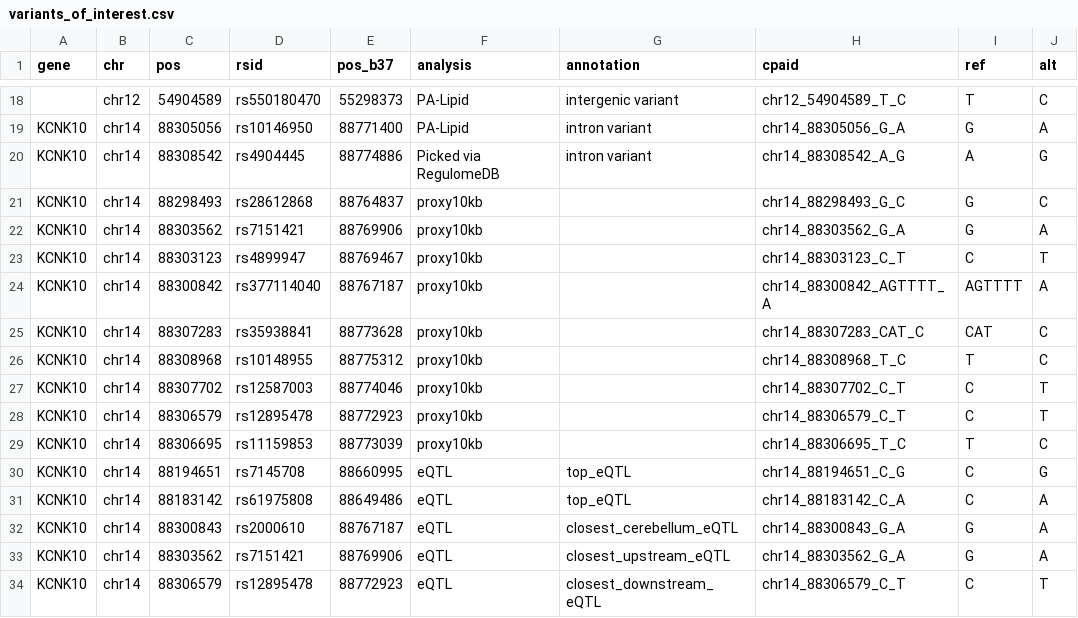
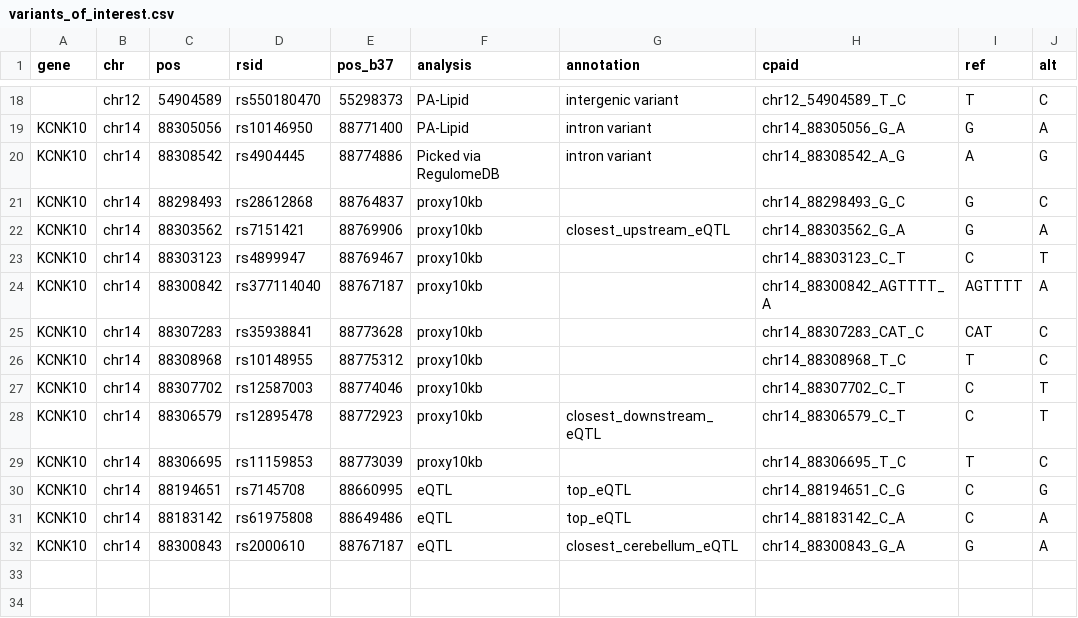
Before and after one commit to kwesterman/gxpa-lcms, a CSV file: variants_of_interest.csv, drawn as a sheet; only a part is shown, gaps mark what is left out.

Commit message:
rm dup variants

```diff
--- a/variants_of_interest.csv
+++ b/variants_of_interest.csv
@@ -21,3 +21,3 @@ KCNK10,chr14,88308542,rs4904445,88774886,Picked via RegulomeDB,intron variant,ch
 KCNK10,chr14,88298493,rs28612868,88764837,proxy10kb,,chr14_88298493_G_C,G,C
-KCNK10,chr14,88303562,rs7151421,88769906,proxy10kb,,chr14_88303562_G_A,G,A
+KCNK10,chr14,88303562,rs7151421,88769906,proxy10kb,closest_upstream_eQTL,chr14_88303562_G_A,G,A
 KCNK10,chr14,88303123,rs4899947,88769467,proxy10kb,,chr14_88303123_C_T,C,T
@@ -27,3 +27,3 @@ KCNK10,chr14,88308968,rs10148955,88775312,proxy10kb,,chr14_88308968_T_C,T,C
 KCNK10,chr14,88307702,rs12587003,88774046,proxy10kb,,chr14_88307702_C_T,C,T
-KCNK10,chr14,88306579,rs12895478,88772923,proxy10kb,,chr14_88306579_C_T,C,T
+KCNK10,chr14,88306579,rs12895478,88772923,proxy10kb,closest_downstream_eQTL,chr14_88306579_C_T,C,T
 KCNK10,chr14,88306695,rs11159853,88773039,proxy10kb,,chr14_88306695_T_C,T,C
@@ -32,3 +32 @@ KCNK10,chr14,88183142,rs61975808,88649486,eQTL,top_eQTL,chr14_88183142_C_A,C,A
 KCNK10,chr14,88300843,rs2000610,88767187,eQTL,closest_cerebellum_eQTL,chr14_88300843_G_A,G,A
-KCNK10,chr14,88303562,rs7151421,88769906,eQTL,closest_upstream_eQTL,chr14_88303562_G_A,G,A
-KCNK10,chr14,88306579,rs12895478,88772923,eQTL,closest_downstream_eQTL,chr14_88306579_C_T,C,T
```
